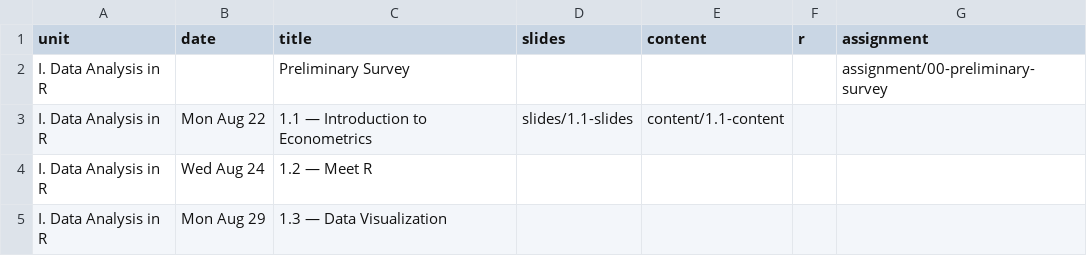
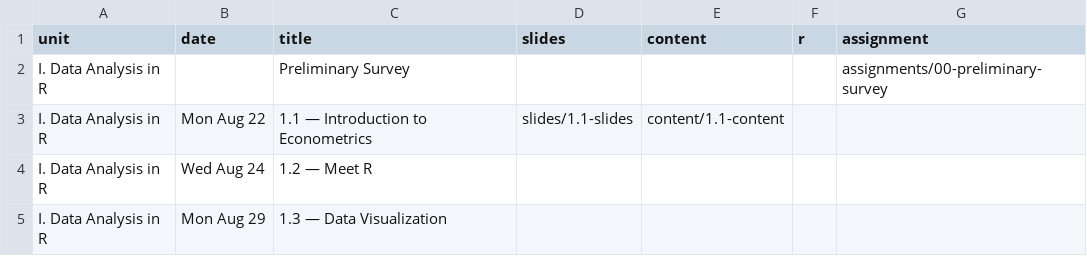
Before and after one commit to JordanIzen/metricsF22, a CSV file: data/schedule.csv, drawn as a sheet; only a part is shown.

```diff
--- a/data/schedule.csv
+++ b/data/schedule.csv
@@ -1,3 +1,3 @@
 unit,date,title,slides,content,r,assignment
-I. Data Analysis in R,,Preliminary Survey,,,,assignment/00-preliminary-survey
+I. Data Analysis in R,,Preliminary Survey,,,,assignments/00-preliminary-survey
 I. Data Analysis in R,Mon Aug 22,1.1 — Introduction to Econometrics,slides/1.1-slides,content/1.1-content,,
```
Also changed, not shown: 11 other files.
